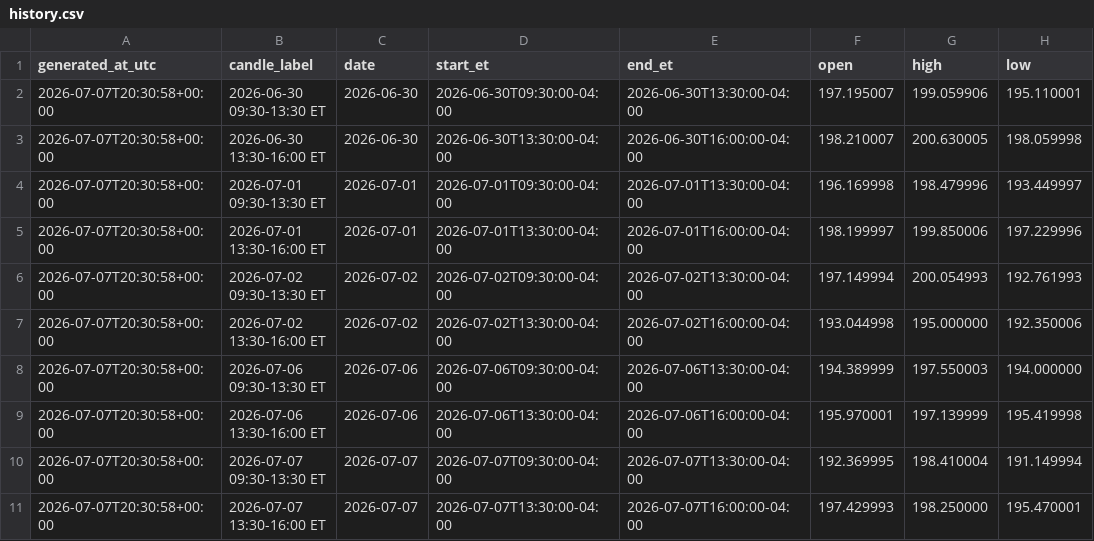
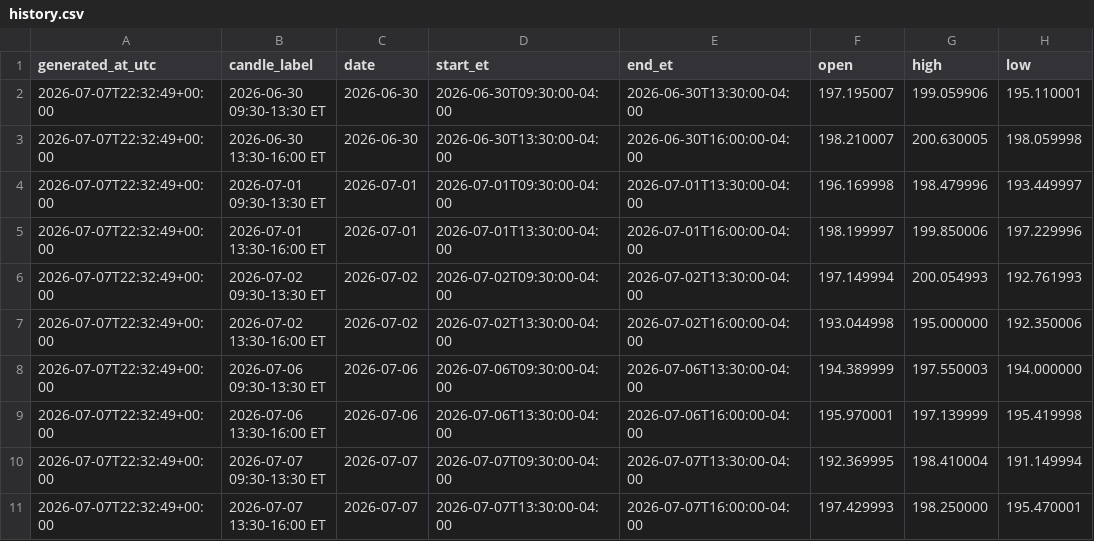
Before and after one commit to Einsteinmonkey/NvidiaRuleofThirds, a CSV file: results/history.csv, drawn as a sheet; only a part is shown; the diff names each change by its address in the sheet, - before the commit and + after, or states it on an @@ line.

```diff
--- a/results/history.csv
+++ b/results/history.csv
-A2:A11 (generated_at_utc): 2026-07-07T20:30:58+00:00
+A2:A11 (generated_at_utc): 2026-07-07T22:32:49+00:00
```
Also changed, not shown: 3 other files.
